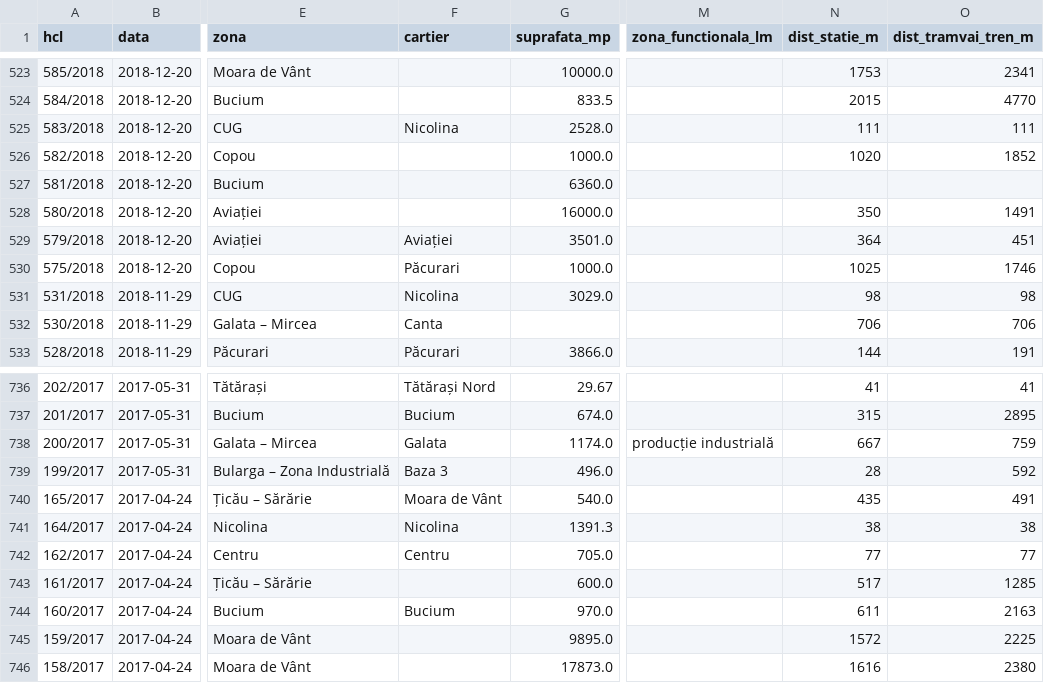
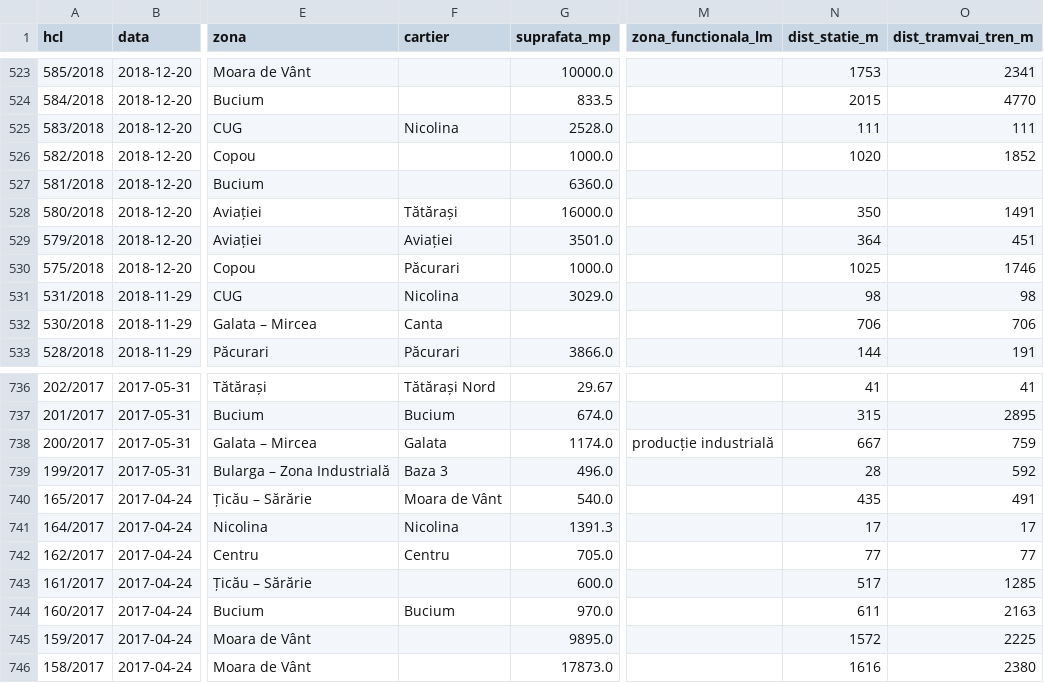
Before and after one commit to coveadrian83/gis, a CSV file: public/data/puz_mobilitate.csv, drawn as a sheet; only a part is shown, gaps mark what is left out; the diff names each change by its address in the sheet, - before the commit and + after, or states it on an @@ line.

```diff
--- a/public/data/puz_mobilitate.csv
+++ b/public/data/puz_mobilitate.csv
-F528 (cartier): (empty)
+F528 (cartier): Tătărași
-N741 (dist_statie_m): 38
+N741 (dist_statie_m): 17
-O741 (dist_tramvai_tren_m): 38
+O741 (dist_tramvai_tren_m): 17
```
Also changed, not shown: 3 other files.
